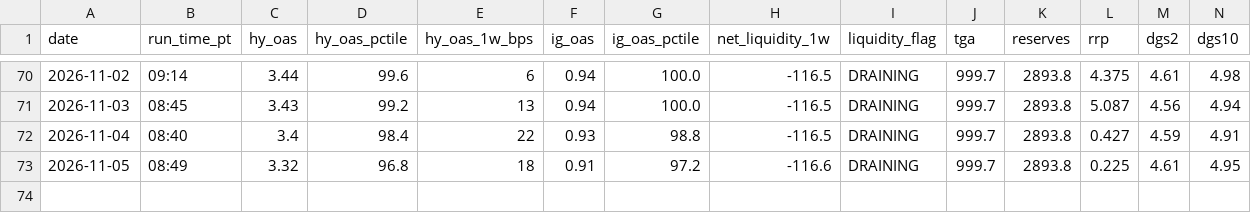
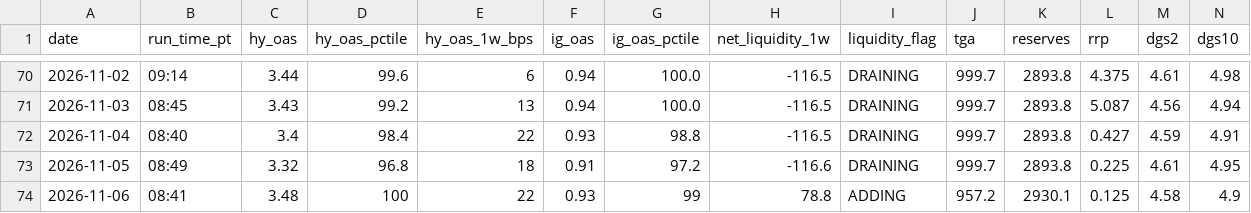
Before and after one commit to jemondragon/newsdata-mcp-server, a CSV file: fuse/history/fuse_timeseries.csv, drawn as a sheet; only a part is shown, gaps mark what is left out; rows hold the shown columns only; the diff names each change by its address in the sheet, - before the commit and + after, or states it on an @@ line.

```diff
--- a/fuse/history/fuse_timeseries.csv
+++ b/fuse/history/fuse_timeseries.csv
+row 74: 2026-11-06 | 08:41 | 3.48 | 100 | 22 | 0.93 | 99 | 78.8 | ADDING | 957.2 | 2930.1 | 0.125 | 4.58 | 4.9
```
Also changed, not shown: fuse/history/flag_events.csv, 1 other file.
